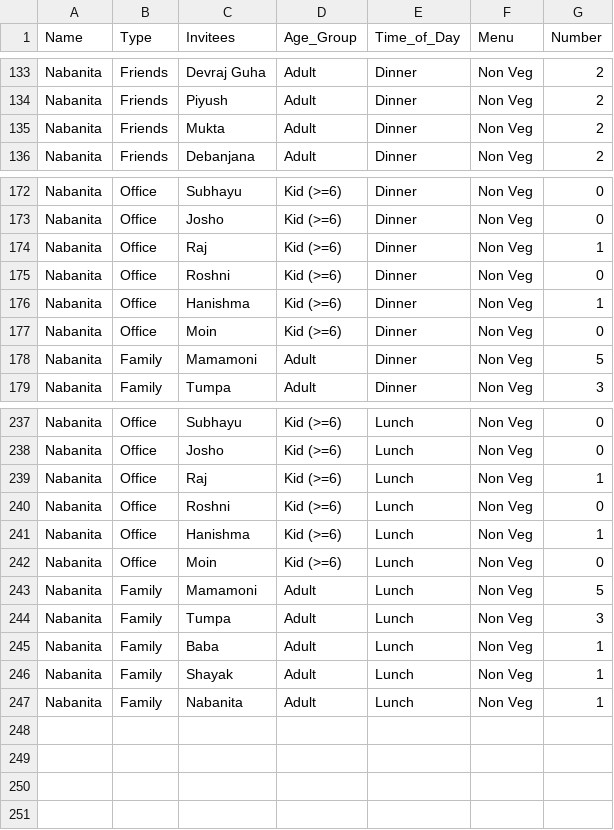
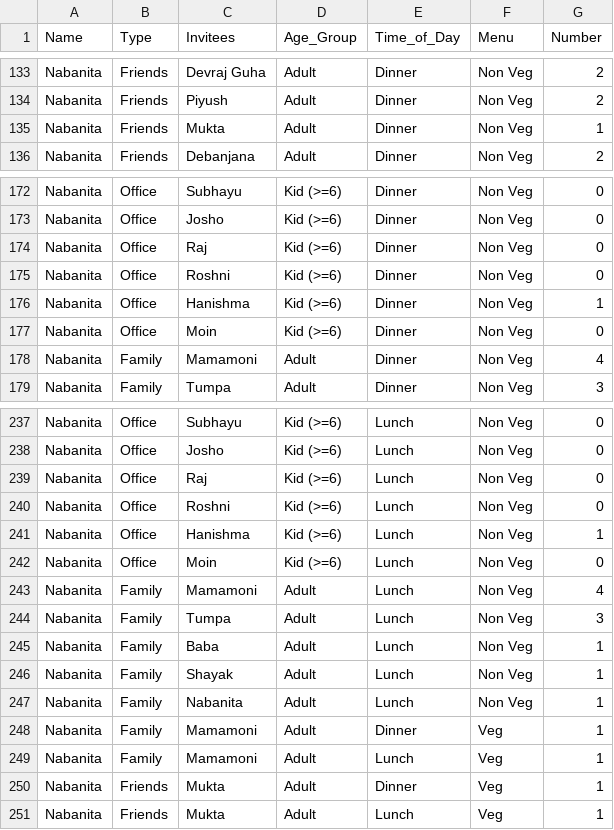
Before and after one commit to arghyaditya/Aurin-BDay, a CSV file: data/Invitee_list.csv, drawn as a sheet; only a part is shown, gaps mark what is left out; the diff covers the shown part only.

Commit message:
updated list with veg and non veg mix

```diff
--- a/data/Invitee_list.csv
+++ b/data/Invitee_list.csv
@@ -134,3 +134,3 @@ Nabanita,Friends,Devraj Guha,Adult,Dinner,Non Veg,2
 Nabanita,Friends,Piyush,Adult,Dinner,Non Veg,2
-Nabanita,Friends,Mukta,Adult,Dinner,Non Veg,2
+Nabanita,Friends,Mukta,Adult,Dinner,Non Veg,1
 Nabanita,Friends,Debanjana,Adult,Dinner,Non Veg,2
@@ -173,3 +173,3 @@ Nabanita,Office,Subhayu,Kid (>=6),Dinner,Non Veg,0
 Nabanita,Office,Josho,Kid (>=6),Dinner,Non Veg,0
-Nabanita,Office,Raj,Kid (>=6),Dinner,Non Veg,1
+Nabanita,Office,Raj,Kid (>=6),Dinner,Non Veg,0
 Nabanita,Office,Roshni,Kid (>=6),Dinner,Non Veg,0
@@ -177,3 +177,3 @@ Nabanita,Office,Hanishma,Kid (>=6),Dinner,Non Veg,1
 Nabanita,Office,Moin,Kid (>=6),Dinner,Non Veg,0
-Nabanita,Family,Mamamoni,Adult,Dinner,Non Veg,5
+Nabanita,Family,Mamamoni,Adult,Dinner,Non Veg,4
 Nabanita,Family,Tumpa,Adult,Dinner,Non Veg,3
@@ -238,3 +238,3 @@ Nabanita,Office,Subhayu,Kid (>=6),Lunch,Non Veg,0
 Nabanita,Office,Josho,Kid (>=6),Lunch,Non Veg,0
-Nabanita,Office,Raj,Kid (>=6),Lunch,Non Veg,1
+Nabanita,Office,Raj,Kid (>=6),Lunch,Non Veg,0
 Nabanita,Office,Roshni,Kid (>=6),Lunch,Non Veg,0
@@ -242,3 +242,3 @@ Nabanita,Office,Hanishma,Kid (>=6),Lunch,Non Veg,1
 Nabanita,Office,Moin,Kid (>=6),Lunch,Non Veg,0
-Nabanita,Family,Mamamoni,Adult,Lunch,Non Veg,5
+Nabanita,Family,Mamamoni,Adult,Lunch,Non Veg,4
 Nabanita,Family,Tumpa,Adult,Lunch,Non Veg,3
@@ -247 +247,5 @@ Nabanita,Family,Shayak,Adult,Lunch,Non Veg,1
 Nabanita,Family,Nabanita,Adult,Lunch,Non Veg,1
+Nabanita,Family,Mamamoni,Adult,Dinner,Veg,1
+Nabanita,Family,Mamamoni,Adult,Lunch,Veg,1
+Nabanita,Friends,Mukta,Adult,Dinner,Veg,1
+Nabanita,Friends,Mukta,Adult,Lunch,Veg,1
```
Also changed, not shown: 3 edited cells elsewhere in this file.
